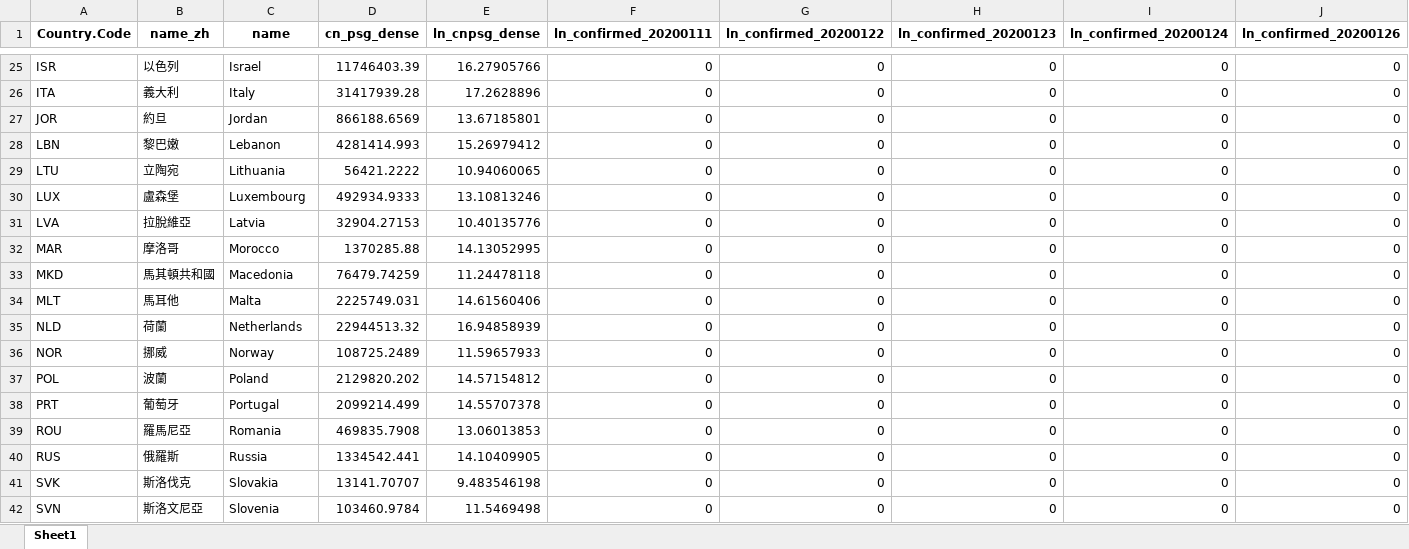
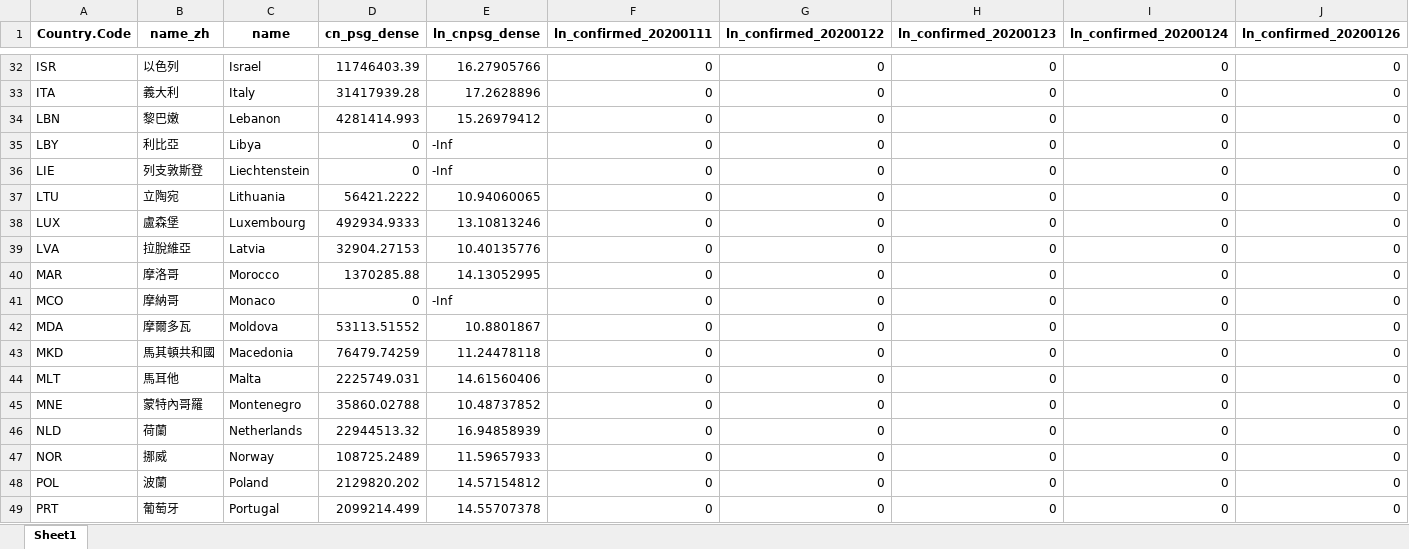
Before and after one commit to torrentpien/covid_travel, an Excel workbook: result/cn_aireffect.xlsx, sheet Sheet1, drawn as a sheet; only a part is shown, gaps mark what is left out; the shorter side is filled out with more unchanged rows; values as stored, in another font and other column widths than the file's, no borders; removed rows and columns are numbered as before the commit, all else as after; rows hold the shown columns only; the diff covers the shown part only; the diff names each change by its address in the sheet, - before the commit and + after, or states it on an @@ line.

Commit message:
update Chinese passengers' effect plots and data

```diff
--- a/result/cn_aireffect.xlsx (sheet Sheet1)
+++ b/result/cn_aireffect.xlsx (sheet Sheet1)
-row 27: JOR | 約旦 | Jordan | 866188.6569 | 13.67185801 | 0 | 0 | 0 | 0 | 0
+row 35: LBY | 利比亞 | Libya | 0 | -Inf | 0 | 0 | 0 | 0 | 0
+row 36: LIE | 列支敦斯登 | Liechtenstein | 0 | -Inf | 0 | 0 | 0 | 0 | 0
+row 41: MCO | 摩納哥 | Monaco | 0 | -Inf | 0 | 0 | 0 | 0 | 0
+row 42: MDA | 摩爾多瓦 | Moldova | 53113.51552 | 10.8801867 | 0 | 0 | 0 | 0 | 0
+row 45: MNE | 蒙特內哥羅 | Montenegro | 35860.02788 | 10.48737852 | 0 | 0 | 0 | 0 | 0
```
Also changed, not shown: 17 added rows and 1 removed row elsewhere in this sheet, 24 other files.
